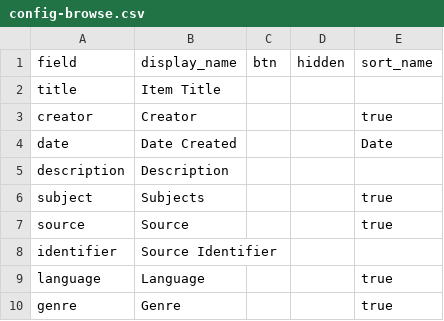
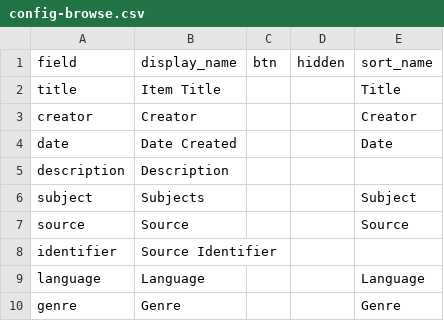
Before and after one commit to durbinreid/AncientGhosts, a CSV file: _data/config-browse.csv, drawn as a sheet.

Commit message:
Update config-browse.csv

```diff
--- a/_data/config-browse.csv
+++ b/_data/config-browse.csv
@@ -1,10 +1,10 @@
 field,display_name,btn,hidden,sort_name
-title,Item Title,,,
-creator,Creator,,,true
+title,Item Title,,,Title
+creator,Creator,,,Creator
 date,Date Created,,,Date
 description,Description,,,
-subject,Subjects,,,true
-source,Source,,,true
+subject,Subjects,,,Subject
+source,Source,,,Source
 identifier,Source Identifier,,,
-language,Language,,,true
-genre,Genre,,,true
+language,Language,,,Language
+genre,Genre,,,Genre
```
